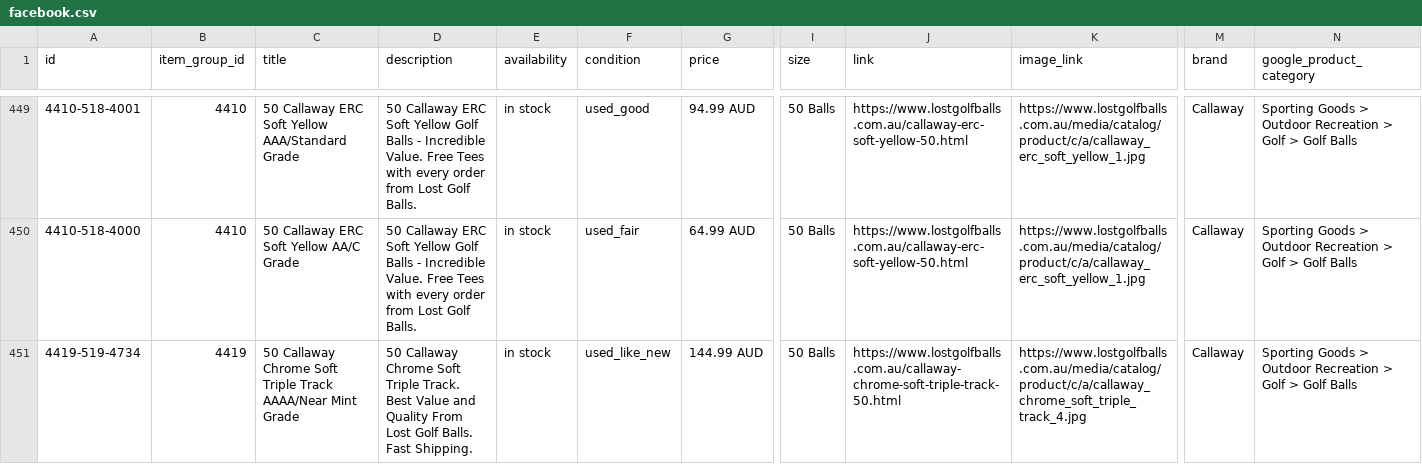
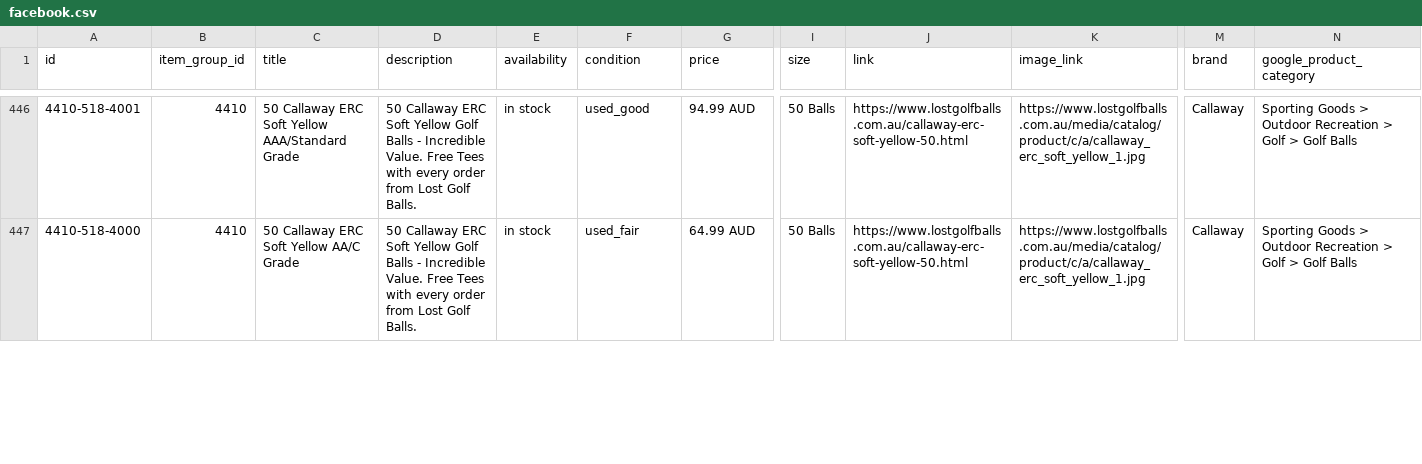
Before and after one commit to NavneetNairFj/catalog-feed, a CSV file: facebook.csv, drawn as a sheet; only a part is shown, gaps mark what is left out; rows hold the shown columns only; the diff covers the shown part only; the diff names each change by its address in the sheet, - before the commit and + after, or states it on an @@ line.

```diff
--- a/facebook.csv
+++ b/facebook.csv
-row 451: 4419-519-4734 | 4419 | 50 Callaway Chrome Soft Triple Track AAAA/Near Mint Grade | 50 Callaway Chrome Soft Triple Track. Best Value and Quality From Lost Golf Balls. Fast Shipping. | in stock | used_like_new | 144.99 AUD | 50 Balls | https://www.lostgolfballs.com.au/callaway-chrome-soft-triple-track-50.html | https://www.lostgolfballs.com.au/media/catalog/product/c/a/callaway_chrome_soft_triple_track_4.jpg | Callaway | Sporting Goods > Outdoor Recreation > Golf > Golf Balls
```
Also changed, not shown: 3 removed rows and 2 edited cells elsewhere in this file, 1 other file.
